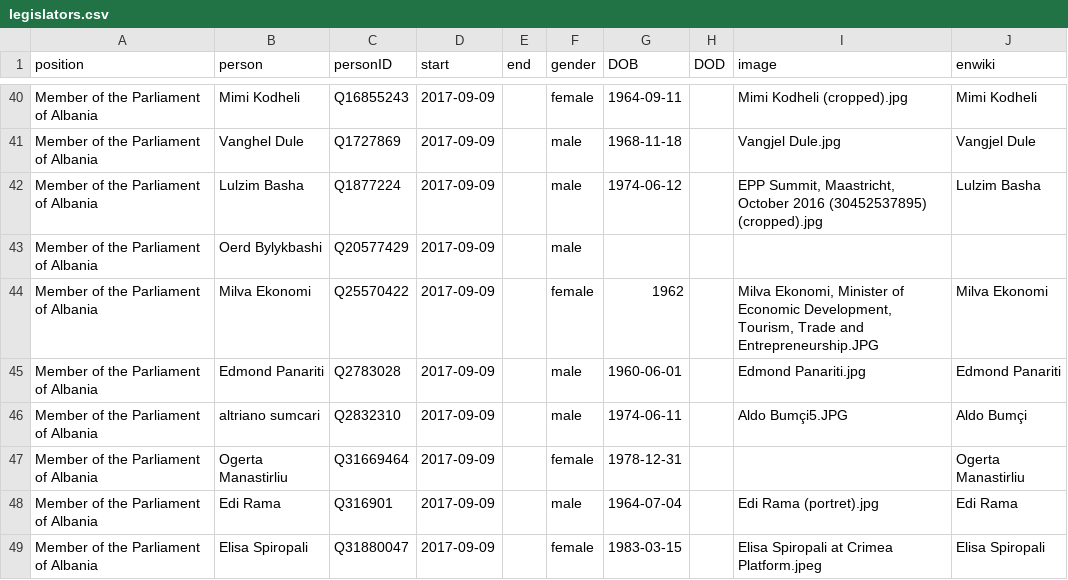
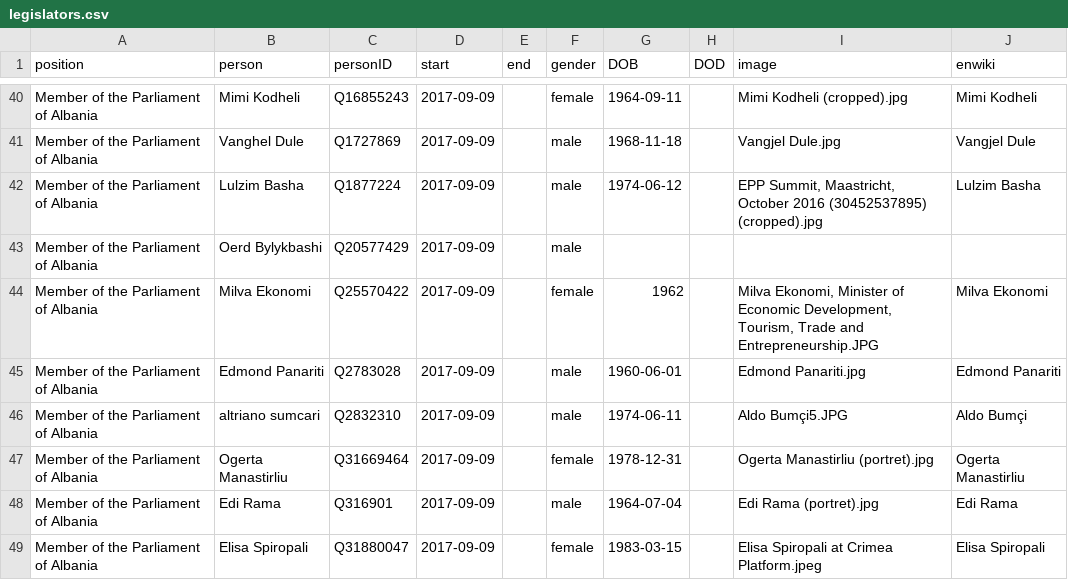
Before and after one commit to every-politician-scrapers/albania-cabinet, a CSV file: html/legislators.csv, drawn as a sheet; only a part is shown, gaps mark what is left out.

```diff
--- a/html/legislators.csv
+++ b/html/legislators.csv
@@ -46,3 +46,3 @@ Member of the Parliament of Albania,Edmond Panariti,Q2783028,2017-09-09,,male,19
 Member of the Parliament of Albania,altriano sumcari,Q2832310,2017-09-09,,male,1974-06-11,,Aldo Bumçi5.JPG,Aldo Bumçi
-Member of the Parliament of Albania,Ogerta Manastirliu,Q31669464,2017-09-09,,female,1978-12-31,,,Ogerta Manastirliu
+Member of the Parliament of Albania,Ogerta Manastirliu,Q31669464,2017-09-09,,female,1978-12-31,,Ogerta Manastirliu (portret).jpg,Ogerta Manastirliu
 Member of the Parliament of Albania,Edi Rama,Q316901,2017-09-09,,male,1964-07-04,,Edi Rama (portret).jpg,Edi Rama
```
Also changed, not shown: html/current.csv, html/holders21.csv.
